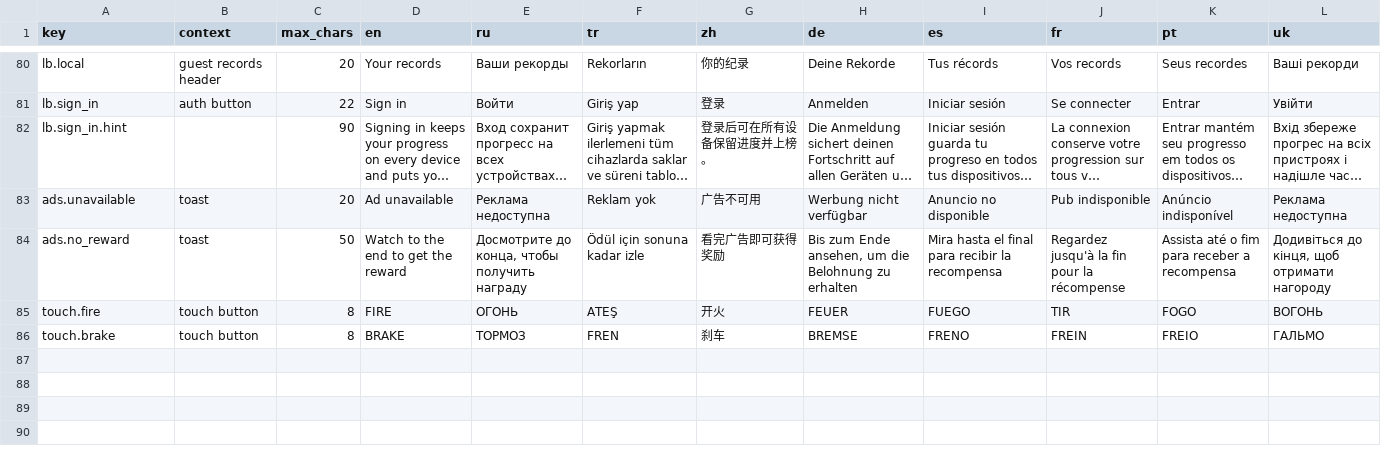
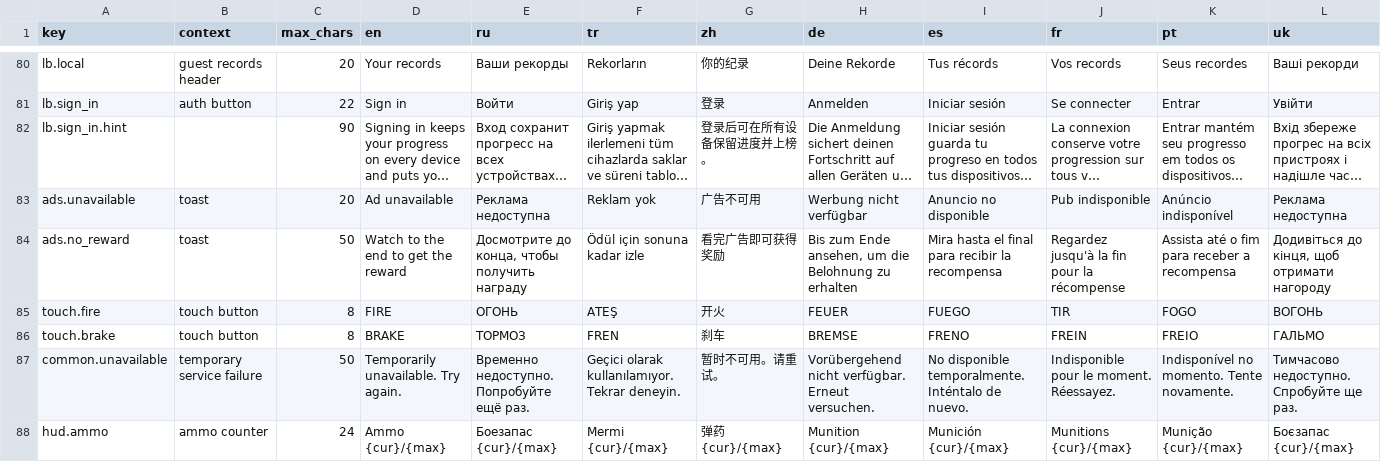
Before and after one commit to yuryjin/CarsGame, a CSV file: Assets/CarsGame/Localization/Source/strings.csv, drawn as a sheet; only a part is shown, gaps mark what is left out; long unchanged cells end in ….

```diff
--- a/Assets/CarsGame/Localization/Source/strings.csv
+++ b/Assets/CarsGame/Localization/Source/strings.csv
@@ -104 +104,3 @@ touch.fire,touch button,8,FIRE,ОГОНЬ,ATEŞ,开火,FEUER,FUEGO,TIR,FOGO,ВО
 touch.brake,touch button,8,BRAKE,ТОРМОЗ,FREN,刹车,BREMSE,FRENO,FREIN,FREIO,ГАЛЬМО
+common.unavailable,temporary service failure,50,Temporarily unavailable. Try again.,Временно недоступно. Попробуйте ещё раз.,Geçici olarak kullanılamıyor. Tekrar deneyin.,暂时不可用。请重试。,Vorübergehend nicht verfügbar. Erneut versuchen.,No disponible temporalmente. Inténtalo de nuevo.,Indisponible pour le moment. Réessayez.,Indisponível no momento. Tente novamente.,Тимчасово недоступно. Спробуйте ще раз.
+hud.ammo,ammo counter,24,Ammo {cur}/{max},Боезапас {cur}/{max},Mermi {cur}/{max},弹药 {cur}/{max},Munition {cur}/{max},Munición {cur}/{max},Munitions {cur}/{max},Munição {cur}/{max},Боєзапас {cur}/{max}
```
Also changed, not shown: 52 other files.
